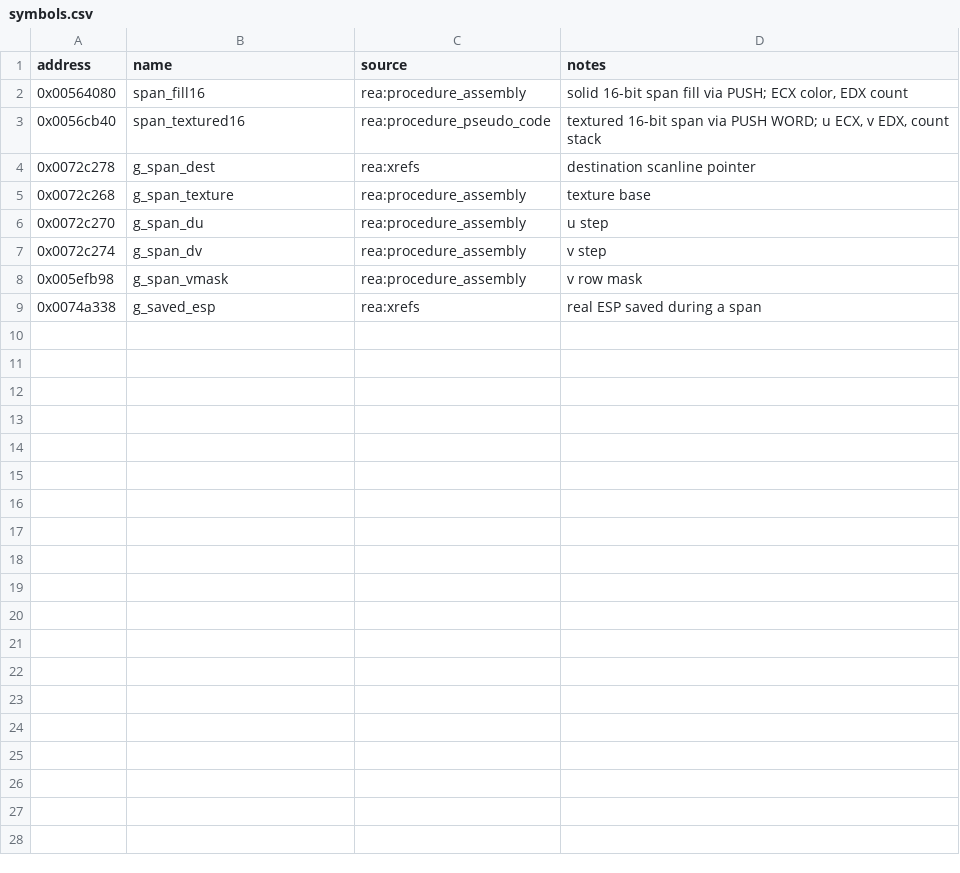
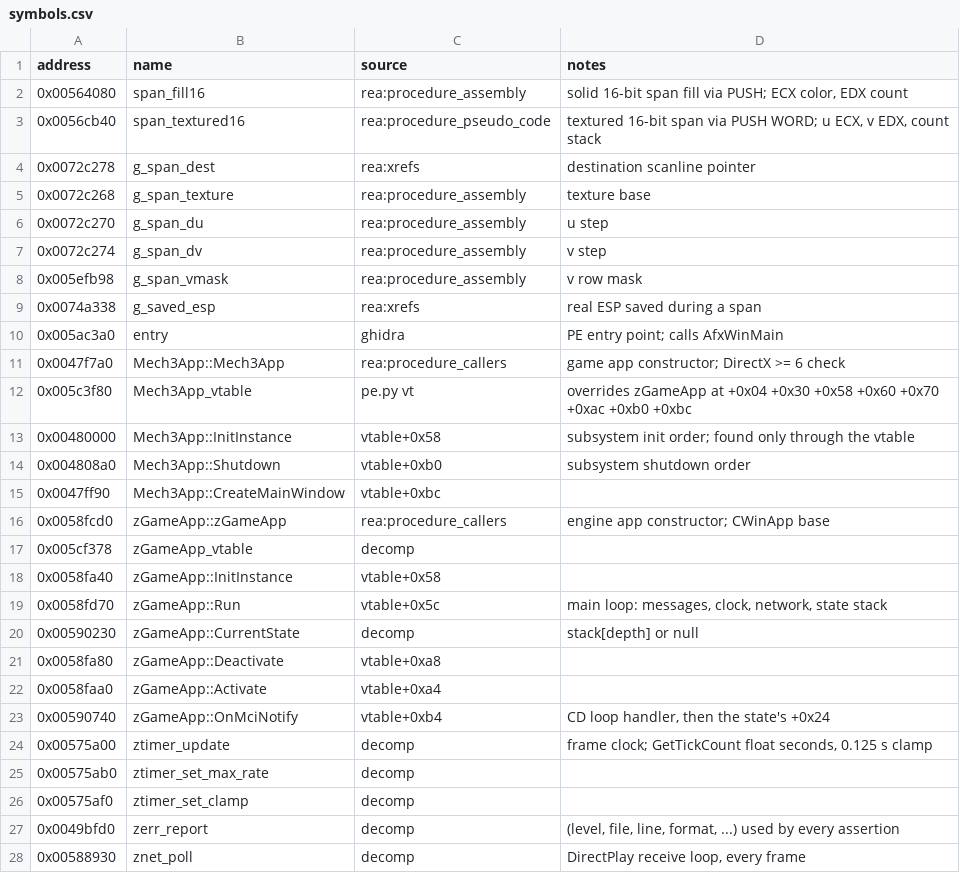
Before and after one commit to telltaleatheist/mw3-re, a CSV file: docs/symbols.csv, drawn as a sheet; only a part is shown; the diff covers the shown part only; the diff names each change by its address in the sheet, - before the commit and + after, or states it on an @@ line.

Commit message:
Scaffold shaped by the decompiled exe: the original source tree, the main loop, frame clock, CD music and blit spans ported with tests
The exe's assertion strings carry the original source paths, which map every
function to its file (docs/module-map.md): the Mech3 game and Zipper's GameZ
engine. The rebuild mirrors that tree. First ports, each tagged with its
original address: zGameApp's state stack and per-frame order, the frame clock
(with the uptime float bug fixed), CD audio as music/trackNN files keeping the
original track numbers and loop modes, the game's music calls, and the
PUSH-based span routines as plain pointer writes. 21 unit tests; differential
tests run the original x86 in Unicorn and match the spans (4,000 cases) and the
clock (2,400 frames) exactly. Analysis tools and the Ghidra script that recovers
the ~1,000 vtable-only functions are in tools/.

```diff
--- a/docs/symbols.csv
+++ b/docs/symbols.csv
+row 10: 0x005ac3a0 | entry | ghidra | PE entry point; calls AfxWinMain
+row 11: 0x0047f7a0 | Mech3App::Mech3App | rea:procedure_callers | game app constructor; DirectX >= 6 check
+row 12: 0x005c3f80 | Mech3App_vtable | pe.py vt | overrides zGameApp at +0x04 +0x30 +0x58 +0x60 +0x70 +0xac +0xb0 +0xbc
+row 13: 0x00480000 | Mech3App::InitInstance | vtable+0x58 | subsystem init order; found only through the vtable
+row 14: 0x004808a0 | Mech3App::Shutdown | vtable+0xb0 | subsystem shutdown order
+row 15: 0x0047ff90 | Mech3App::CreateMainWindow | vtable+0xbc
+row 16: 0x0058fcd0 | zGameApp::zGameApp | rea:procedure_callers | engine app constructor; CWinApp base
+row 17: 0x005cf378 | zGameApp_vtable | decomp
+row 18: 0x0058fa40 | zGameApp::InitInstance | vtable+0x58
+row 19: 0x0058fd70 | zGameApp::Run | vtable+0x5c | main loop: messages, clock, network, state stack
+row 20: 0x00590230 | zGameApp::CurrentState | decomp | stack[depth] or null
+row 21: 0x0058fa80 | zGameApp::Deactivate | vtable+0xa8
+row 22: 0x0058faa0 | zGameApp::Activate | vtable+0xa4
+row 23: 0x00590740 | zGameApp::OnMciNotify | vtable+0xb4 | CD loop handler, then the state's +0x24
+row 24: 0x00575a00 | ztimer_update | decomp | frame clock; GetTickCount float seconds, 0.125 s clamp
+row 25: 0x00575ab0 | ztimer_set_max_rate | decomp
+row 26: 0x00575af0 | ztimer_set_clamp | decomp
+row 27: 0x0049bfd0 | zerr_report | decomp | (level, file, line, format, ...) used by every assertion
+row 28: 0x00588930 | znet_poll | decomp | DirectPlay receive loop, every frame
```
Also changed, not shown: 15 added rows elsewhere in this file, 46 other files.
